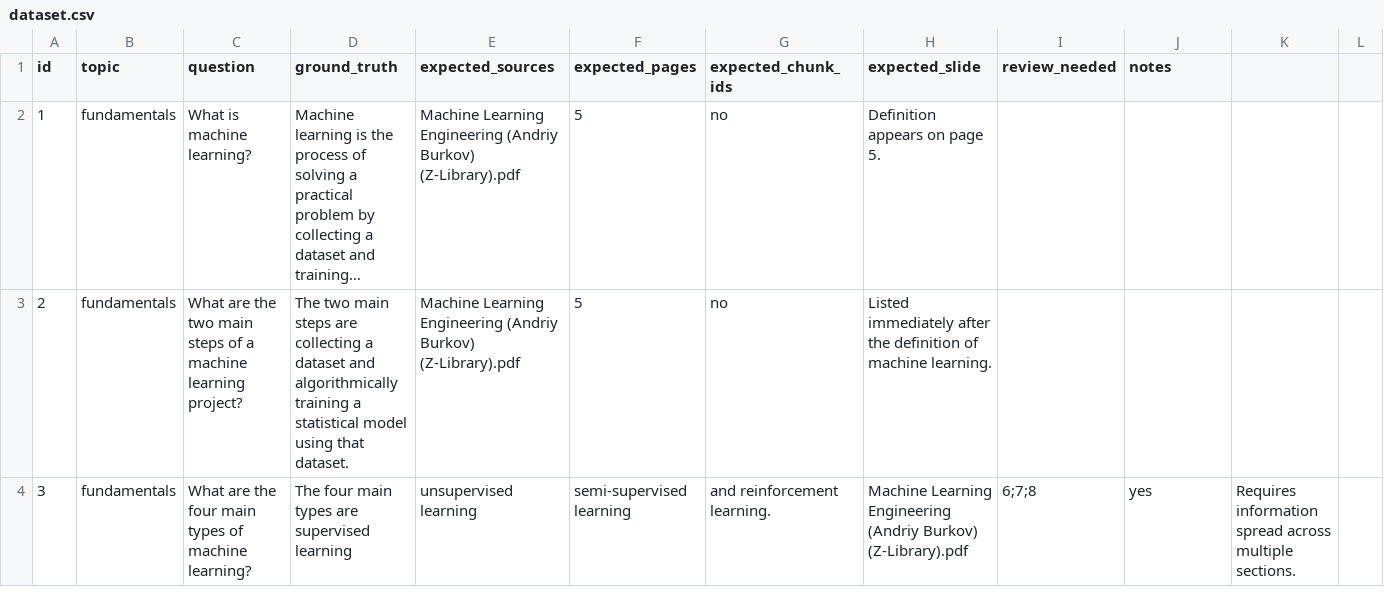
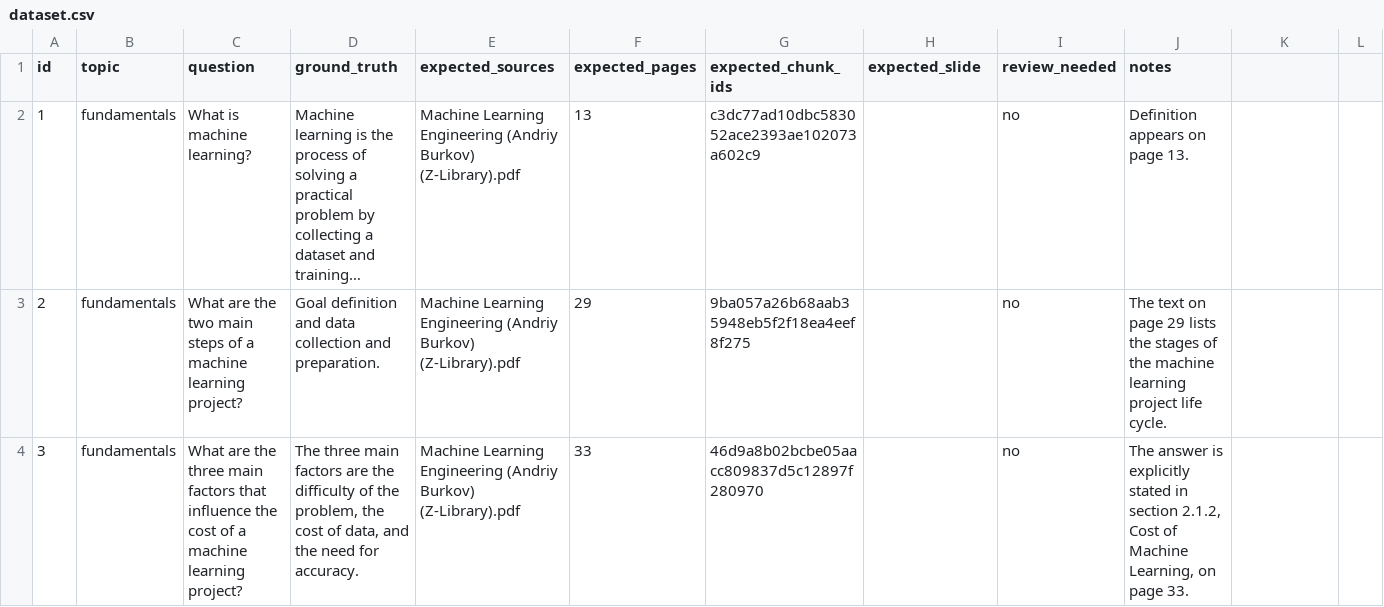
Before and after one commit to pammagalhaes/rag, a CSV file: packages/rag-core/src/rag_core/evaluation/dataset.csv, drawn as a sheet; only a part is shown; long unchanged cells end in …; the diff covers the shown part only; the diff names each change by its address in the sheet, - before the commit and + after, or states it on an @@ line.

```diff
--- a/packages/rag-core/src/rag_core/evaluation/dataset.csv
+++ b/packages/rag-core/src/rag_core/evaluation/dataset.csv
-F2 (expected_pages): 5
+F2 (expected_pages): 13
-G2 (expected_chunk_ids): no
+G2 (expected_chunk_ids): c3dc77ad10dbc583052ace2393ae102073a602c9
-H2 (expected_slide): Definition appears on page 5.
+H2 (expected_slide): (empty)
-I2:I3 (review_needed): (empty)
+I2:I3 (review_needed): no
-J2 (notes): (empty)
+J2 (notes): Definition appears on page 13.
-D3 (ground_truth): The two main steps are collecting a dataset and algorithmically training a statistical model using that dataset.
+D3 (ground_truth): Goal definition and data collection and preparation.
-F3 (expected_pages): 5
+F3 (expected_pages): 29
-G3 (expected_chunk_ids): no
+G3 (expected_chunk_ids): 9ba057a26b68aab35948eb5f2f18ea4eef8f275
-H3 (expected_slide): Listed immediately after the definition of machine learning.
+H3 (expected_slide): (empty)
-J3 (notes): (empty)
+J3 (notes): The text on page 29 lists the stages of the machine learning project life cycle.
-C4 (question): …are the four main types of machine learning?
+C4 (question): …are the three main factors that influence the cost of a machine learning project?
-D4 (ground_truth): The four main types are supervised learning
+D4 (ground_truth): The three main factors are the difficulty of the problem, the cost of data, and the need for accuracy.
-E4 (expected_sources): unsupervised learning
+E4 (expected_sources): Machine Learning Engineering (Andriy Burkov) (Z-Library).pdf
-F4 (expected_pages): semi-supervised learning
+F4 (expected_pages): 33
-G4 (expected_chunk_ids): and reinforcement learning.
+G4 (expected_chunk_ids): 46d9a8b02bcbe05aacc809837d5c12897f280970
-H4 (expected_slide): Machine Learning Engineering (Andriy Burkov) (Z-Library).pdf
+H4 (expected_slide): (empty)
-I4 (review_needed): 6;7;8
+I4 (review_needed): no
-J4 (notes): yes
+J4 (notes): The answer is explicitly stated in section 2.1.2, Cost of Machine Learning, on page 33.
-K4: Requires information spread across multiple sections.
+K4: (empty)
```
Also changed, not shown: 96 edited cells elsewhere in this file, 9 other files.
